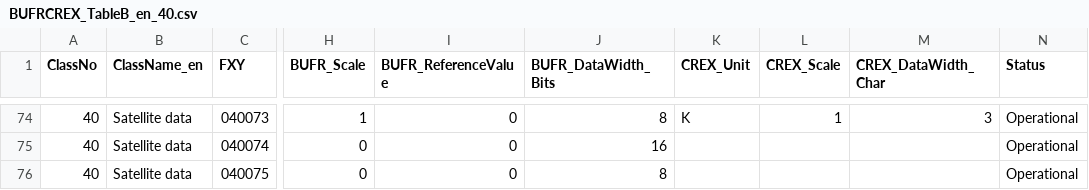
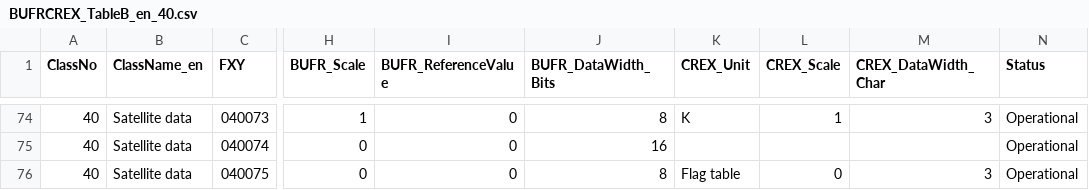
Before and after one commit to castelao/BUFR4, a CSV file: BUFRCREX_TableB_en_40.csv, drawn as a sheet; only a part is shown, gaps mark what is left out; the diff names each change by its address in the sheet, - before the commit and + after, or states it on an @@ line.

Commit message:
issue #78 add CREX values

```diff
--- a/BUFRCREX_TableB_en_40.csv
+++ b/BUFRCREX_TableB_en_40.csv
-K76 (CREX_Unit): (empty)
+K76 (CREX_Unit): Flag table
-L76 (CREX_Scale): (empty)
+L76 (CREX_Scale): 0
-M76 (CREX_DataWidth_Char): (empty)
+M76 (CREX_DataWidth_Char): 3
```
